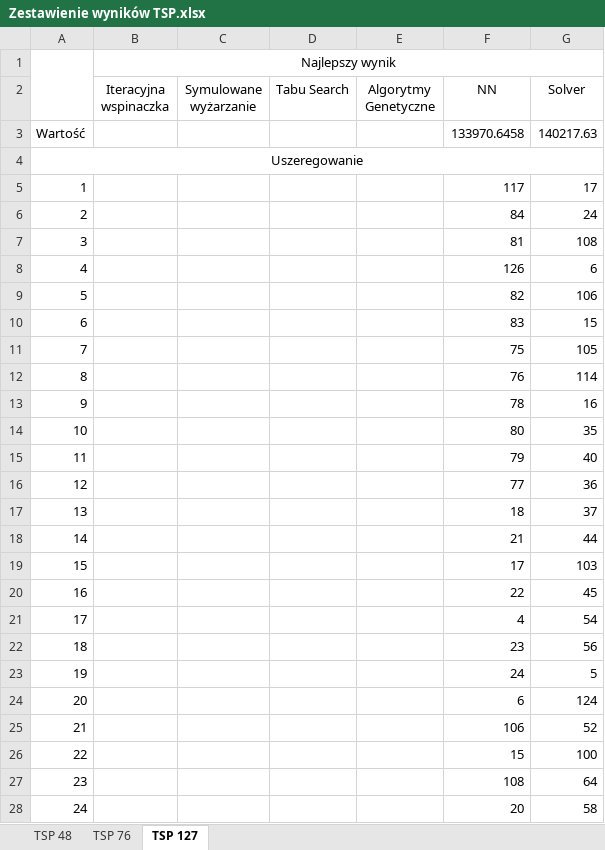
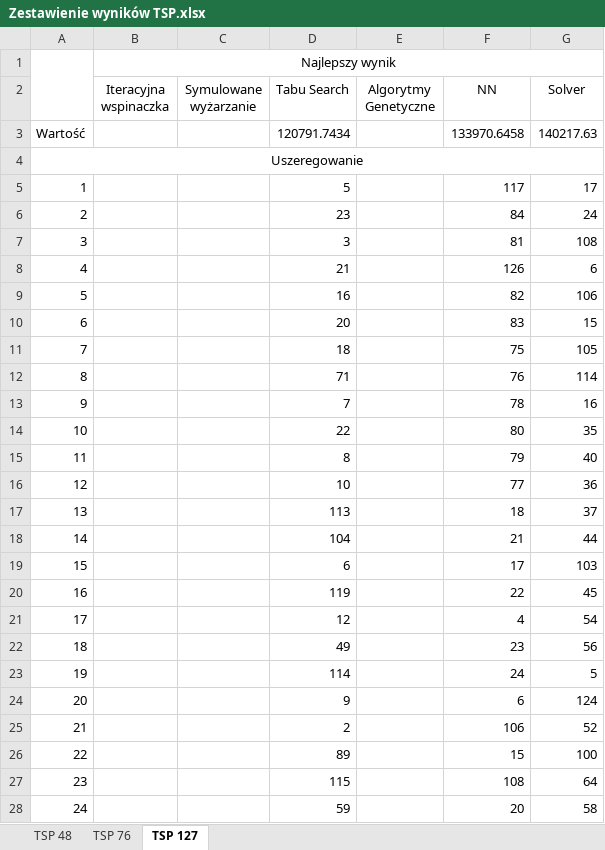
Before and after one commit to OlgaSieradzan/TSP-problem, an Excel workbook: Zestawienie wyników TSP.xlsx, sheet TSP 127, drawn as a sheet; only a part is shown; values as stored, in another font and other column widths than the file's, no borders; the diff covers the shown part only; the diff names each change by its address in the sheet, - before the commit and + after, or states it on an @@ line.

```diff
--- a/Zestawienie wyników TSP.xlsx (sheet TSP 127)
+++ b/Zestawienie wyników TSP.xlsx (sheet TSP 127)
-D3 (Tabu Search): (empty)
+D3 (Tabu Search): 120791.7434
-D5 (Tabu Search): (empty)
+D5 (Tabu Search): 5
-D6 (Tabu Search): (empty)
+D6 (Tabu Search): 23
-D7 (Tabu Search): (empty)
+D7 (Tabu Search): 3
-D8 (Tabu Search): (empty)
+D8 (Tabu Search): 21
-D9 (Tabu Search): (empty)
+D9 (Tabu Search): 16
-D10 (Tabu Search): (empty)
+D10 (Tabu Search): 20
-D11 (Tabu Search): (empty)
+D11 (Tabu Search): 18
-D12 (Tabu Search): (empty)
+D12 (Tabu Search): 71
-D13 (Tabu Search): (empty)
+D13 (Tabu Search): 7
-D14 (Tabu Search): (empty)
+D14 (Tabu Search): 22
-D15 (Tabu Search): (empty)
+D15 (Tabu Search): 8
-D16 (Tabu Search): (empty)
+D16 (Tabu Search): 10
-D17 (Tabu Search): (empty)
+D17 (Tabu Search): 113
-D18 (Tabu Search): (empty)
+D18 (Tabu Search): 104
-D19 (Tabu Search): (empty)
+D19 (Tabu Search): 6
-D20 (Tabu Search): (empty)
+D20 (Tabu Search): 119
-D21 (Tabu Search): (empty)
+D21 (Tabu Search): 12
-D22 (Tabu Search): (empty)
+D22 (Tabu Search): 49
-D23 (Tabu Search): (empty)
+D23 (Tabu Search): 114
-D24 (Tabu Search): (empty)
+D24 (Tabu Search): 9
-D25 (Tabu Search): (empty)
+D25 (Tabu Search): 2
-D26 (Tabu Search): (empty)
+D26 (Tabu Search): 89
-D27 (Tabu Search): (empty)
+D27 (Tabu Search): 115
-D28 (Tabu Search): (empty)
+D28 (Tabu Search): 59
```
Also changed, not shown: 103 edited cells elsewhere in this sheet, sheet TSP 76, sheet TSP 48, 4 other files.
